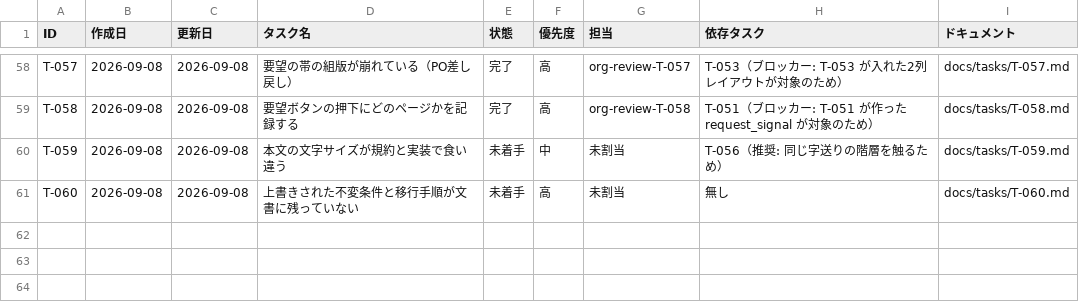
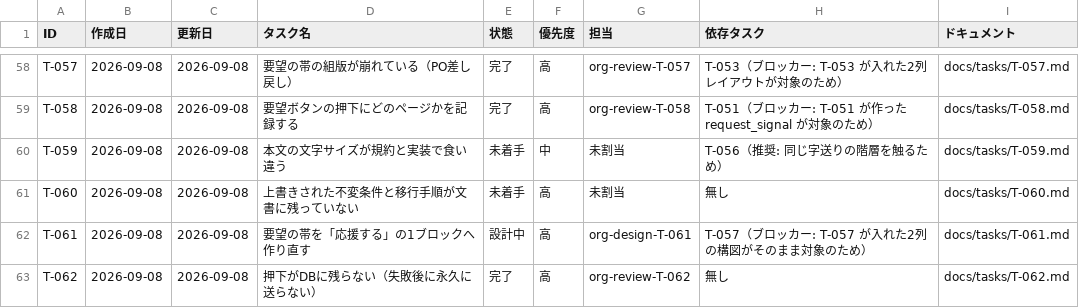
Before and after one commit to umiji/pergram, a CSV file: docs/task-list-pergram.csv, drawn as a sheet; only a part is shown, gaps mark what is left out.

```diff
--- a/docs/task-list-pergram.csv
+++ b/docs/task-list-pergram.csv
@@ -61 +61,3 @@ T-059,2026-09-08,2026-09-08,本文の文字サイズが規約と実装で食い
 T-060,2026-09-08,2026-09-08,上書きされた不変条件と移行手順が文書に残っていない,未着手,高,未割当,無し,docs/tasks/T-060.md
+T-061,2026-09-08,2026-09-08,要望の帯を「応援する」の1ブロックへ作り直す,設計中,高,org-design-T-061,T-057（ブロッカー: T-057 が入れた2列の構図がそのまま対象のため）,docs/tasks/T-061.md
+T-062,2026-09-08,2026-09-08,押下がDBに残らない（失敗後に永久に送らない）,完了,高,org-review-T-062,無し,docs/tasks/T-062.md
```
Also changed, not shown: docs/token-usage-pergram.csv, 5 other files.
